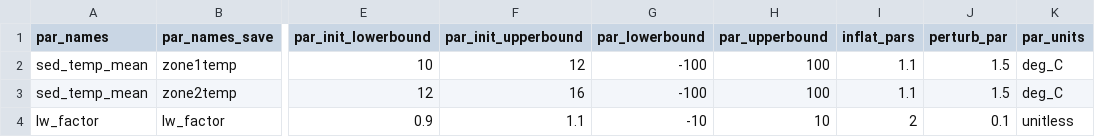
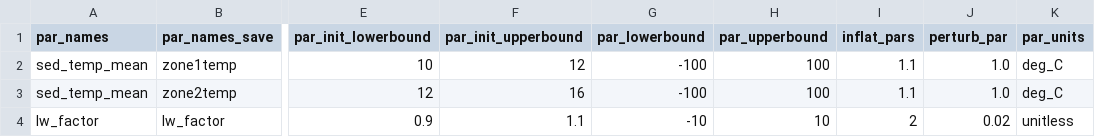
Before and after one commit to vahid-dan/FCRE-forecast-code, a CSV file: configuration/defaultV2/parameter_calibration_config.csv, drawn as a sheet; only a part is shown, gaps mark what is left out; the diff names each change by its address in the sheet, - before the commit and + after, or states it on an @@ line.

```diff
--- a/configuration/defaultV2/parameter_calibration_config.csv
+++ b/configuration/defaultV2/parameter_calibration_config.csv
-J2:J3 (perturb_par): 1.5
+J2:J3 (perturb_par): 1.0
-J4 (perturb_par): 0.1
+J4 (perturb_par): 0.02
```
Also changed, not shown: 14 other files.
